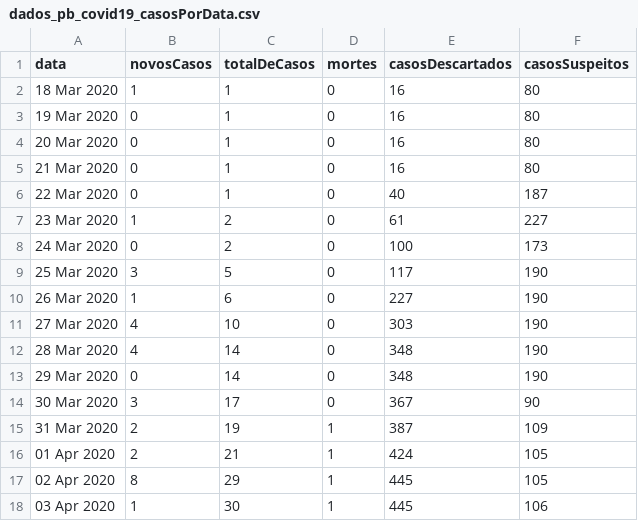
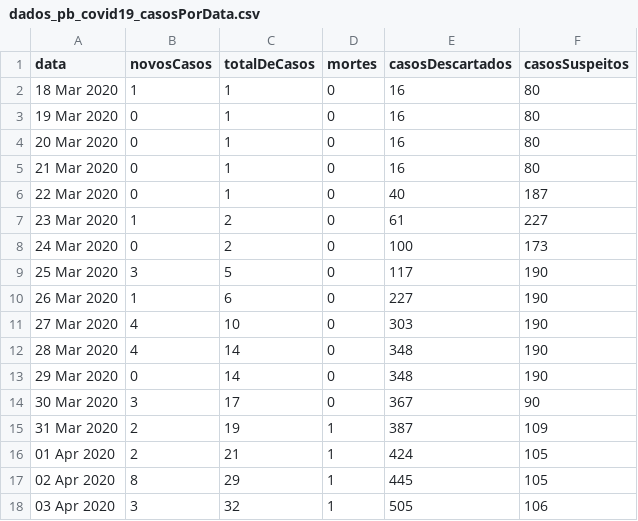
Before and after one commit to covid19pb/covid19pb.github.io, a CSV file: data/dados_pb_covid19_casosPorData.csv, drawn as a sheet.

```diff
--- a/data/dados_pb_covid19_casosPorData.csv
+++ b/data/dados_pb_covid19_casosPorData.csv
@@ -17,2 +17,2 @@
 "02 Apr 2020",8,29,1,445,105
-"03 Apr 2020",1,30,1,445,106
+"03 Apr 2020",3,32,1,505,106
```
Also changed, not shown: data/dados_pb_covid19_casosPorCidade.csv, data/dados_pb_covid19_casosPorPessoa.csv, 2 other files.
